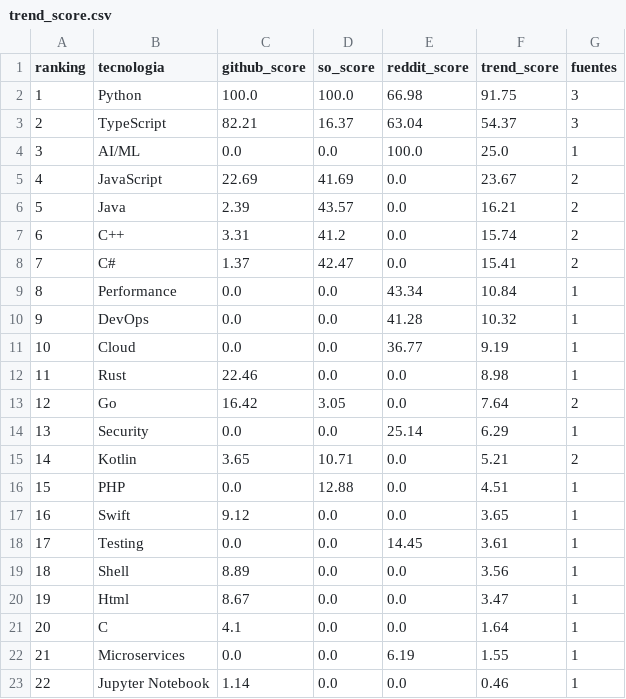
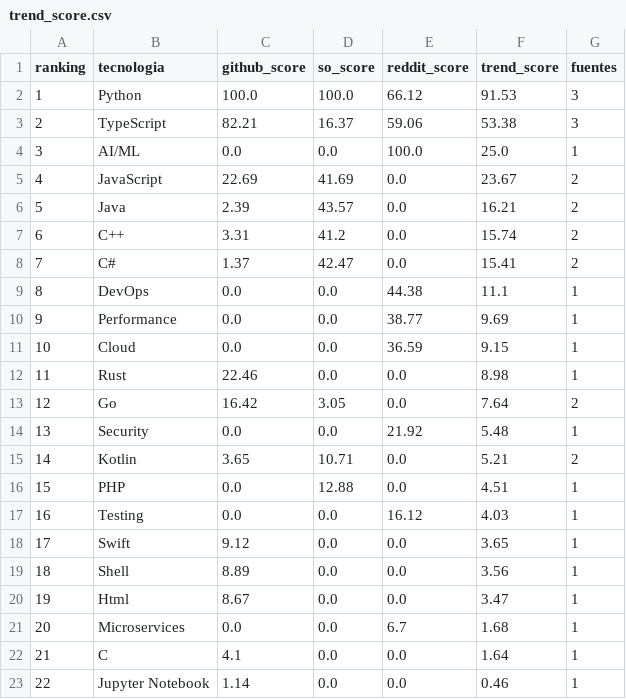
Before and after one commit to Sam-24-dev/Technology-trend-analysis-platform, a CSV file: datos/trend_score.csv, drawn as a sheet.

Commit message:
chore(data): refresh reddit baseline 2026-08-24 (#101)

```diff
--- a/datos/trend_score.csv
+++ b/datos/trend_score.csv
@@ -1,4 +1,4 @@
 ranking,tecnologia,github_score,so_score,reddit_score,trend_score,fuentes
-1,Python,100.0,100.0,66.98,91.75,3
-2,TypeScript,82.21,16.37,63.04,54.37,3
+1,Python,100.0,100.0,66.12,91.53,3
+2,TypeScript,82.21,16.37,59.06,53.38,3
 3,AI/ML,0.0,0.0,100.0,25.0,1
@@ -8,16 +8,16 @@ ranking,tecnologia,github_score,so_score,reddit_score,trend_score,fuentes
 7,C#,1.37,42.47,0.0,15.41,2
-8,Performance,0.0,0.0,43.34,10.84,1
-9,DevOps,0.0,0.0,41.28,10.32,1
-10,Cloud,0.0,0.0,36.77,9.19,1
+8,DevOps,0.0,0.0,44.38,11.1,1
+9,Performance,0.0,0.0,38.77,9.69,1
+10,Cloud,0.0,0.0,36.59,9.15,1
 11,Rust,22.46,0.0,0.0,8.98,1
 12,Go,16.42,3.05,0.0,7.64,2
-13,Security,0.0,0.0,25.14,6.29,1
+13,Security,0.0,0.0,21.92,5.48,1
 14,Kotlin,3.65,10.71,0.0,5.21,2
 15,PHP,0.0,12.88,0.0,4.51,1
-16,Swift,9.12,0.0,0.0,3.65,1
-17,Testing,0.0,0.0,14.45,3.61,1
+16,Testing,0.0,0.0,16.12,4.03,1
+17,Swift,9.12,0.0,0.0,3.65,1
 18,Shell,8.89,0.0,0.0,3.56,1
 19,Html,8.67,0.0,0.0,3.47,1
-20,C,4.1,0.0,0.0,1.64,1
-21,Microservices,0.0,0.0,6.19,1.55,1
+20,Microservices,0.0,0.0,6.7,1.68,1
+21,C,4.1,0.0,0.0,1.64,1
 22,Jupyter Notebook,1.14,0.0,0.0,0.46,1
```
Also changed, not shown: datos/reddit_sentimiento_frameworks.csv, frontend/assets/data/reddit_sentimiento_frameworks.csv, 11 other files.
